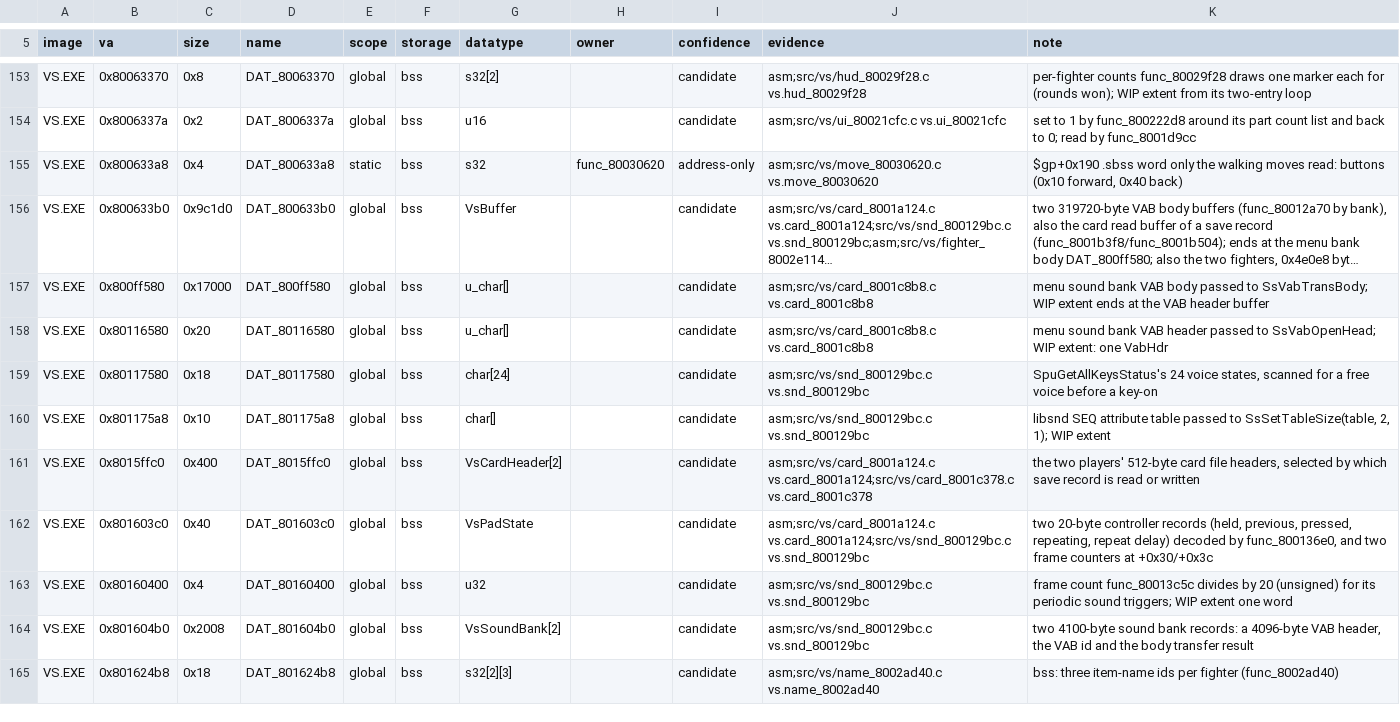
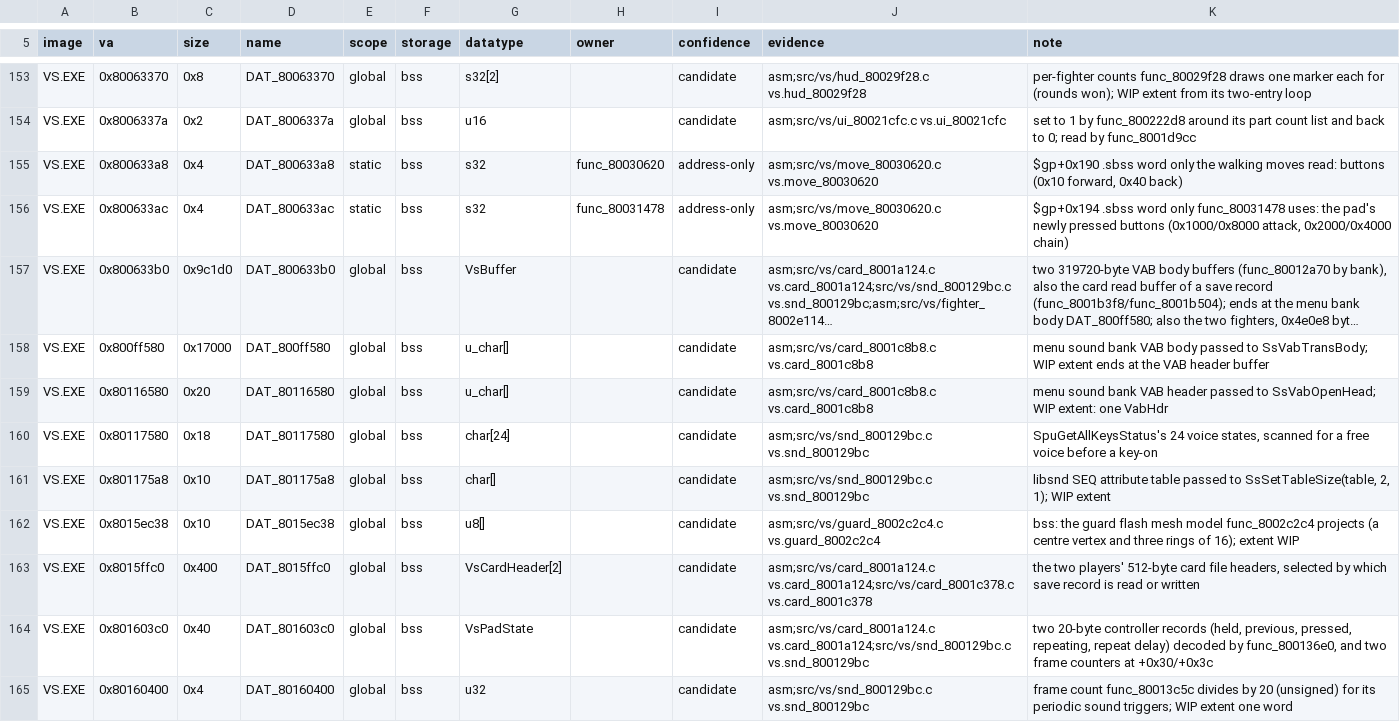
Before and after one commit to Voicedrew11/shadow-tower-decomp, a TSV file: config/retail/data_identities.tsv, drawn as a sheet; only a part is shown, gaps mark what is left out; the shorter side is filled out with more unchanged rows; long unchanged cells end in …; the diff names each change by its address in the sheet, - before the commit and + after, or states it on an @@ line.

```diff
--- a/config/retail/data_identities.tsv
+++ b/config/retail/data_identities.tsv
+row 156: VS.EXE | 0x800633ac | 0x4 | DAT_800633ac | static | bss | s32 | func_80031478 | address-only | asm;src/vs/move_80030620.c vs.move_80030620 | $gp+0x194 .sbss word only func_80031478 uses: the pad's newly pressed buttons (0x1000/0x8000 attack, 0x2000/0x4000 chain)
+row 162: VS.EXE | 0x8015ec38 | 0x10 | DAT_8015ec38 | global | bss | u8[] |  | candidate | asm;src/vs/guard_8002c2c4.c vs.guard_8002c2c4 | bss: the guard flash mesh model func_8002c2c4 projects (a centre vertex and three rings of 16); extent WIP
```
Also changed, not shown: 6 other files.
